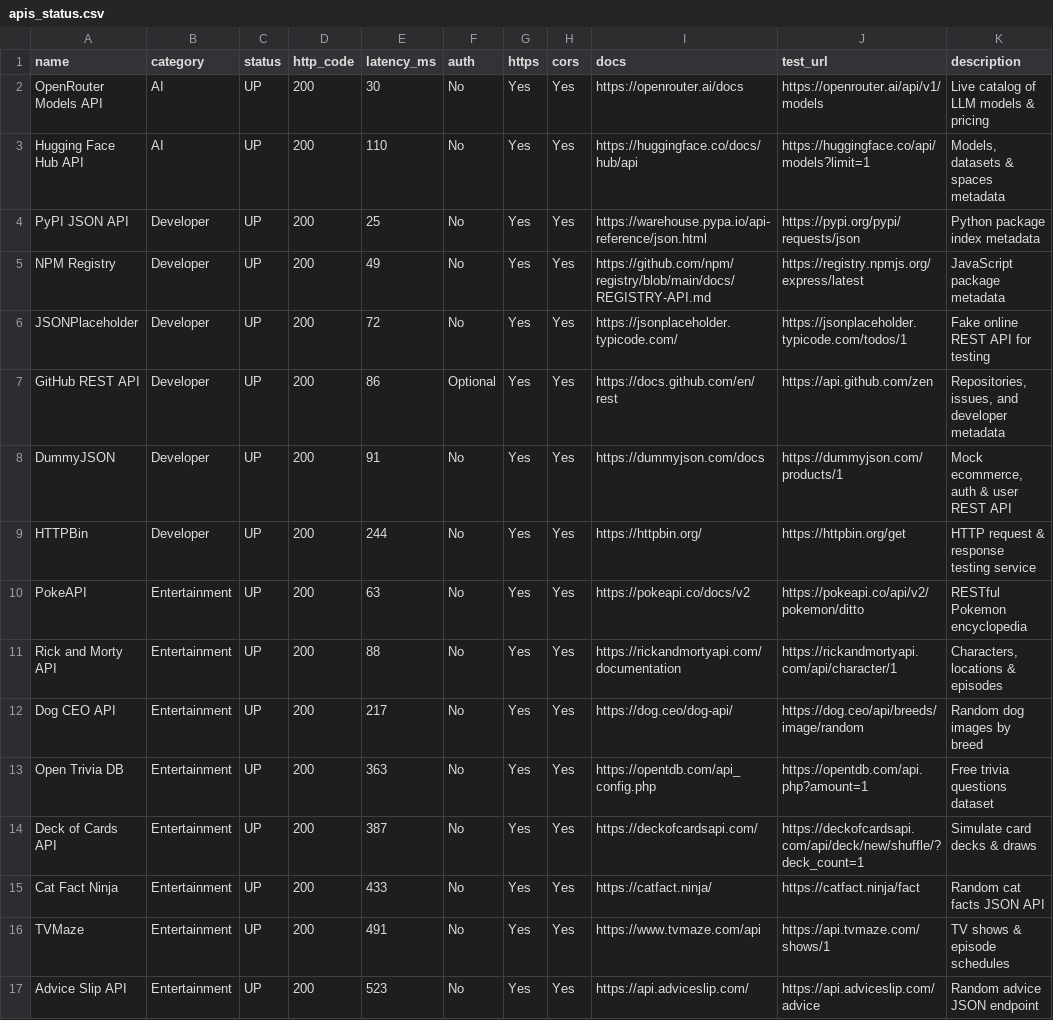
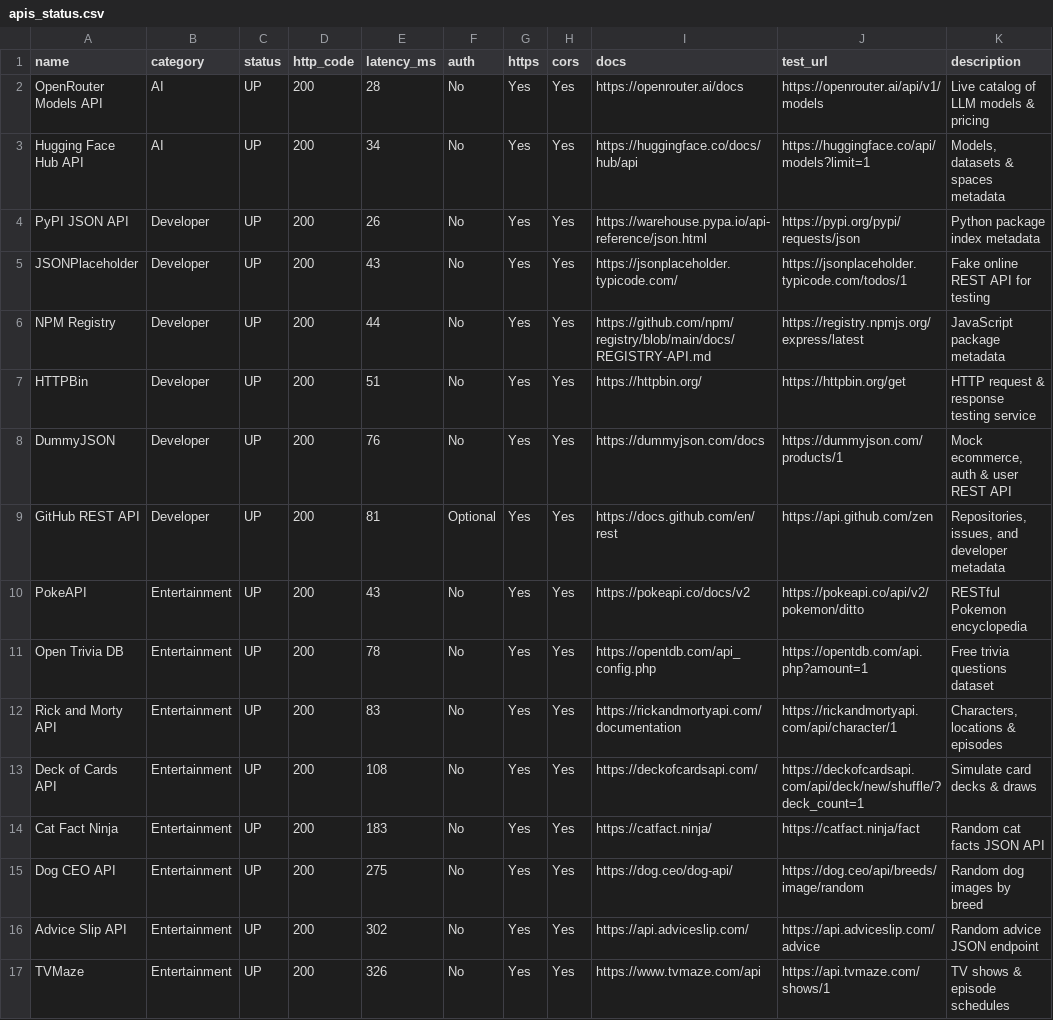
Before and after one commit to OneForAllHub/verified-public-apis, a CSV file: data/apis_status.csv, drawn as a sheet; only a part is shown; the diff covers the shown part only.

```diff
--- a/data/apis_status.csv
+++ b/data/apis_status.csv
@@ -1,17 +1,17 @@
 name,category,status,http_code,latency_ms,auth,https,cors,docs,test_url,description
-OpenRouter Models API,AI,UP,200,30,No,Yes,Yes,https://openrouter.ai/docs,https://openrouter.ai/api/v1/models,Live catalog of LLM models & pricing
-Hugging Face Hub API,AI,UP,200,110,No,Yes,Yes,https://huggingface.co/docs/hub/api,https://huggingface.co/api/models?limit=1,"Models, datasets & spaces metadata"
-PyPI JSON API,Developer,UP,200,25,No,Yes,Yes,https://warehouse.pypa.io/api-reference/json.html,https://pypi.org/pypi/requests/json,Python package index metadata
-NPM Registry,Developer,UP,200,49,No,Yes,Yes,https://github.com/npm/registry/blob/main/docs/REGISTRY-API.md,https://registry.npmjs.org/express/latest,JavaScript package metadata
-JSONPlaceholder,Developer,UP,200,72,No,Yes,Yes,https://jsonplaceholder.typicode.com/,https://jsonplaceholder.typicode.com/todos/1,Fake online REST API for testing
-GitHub REST API,Developer,UP,200,86,Optional,Yes,Yes,https://docs.github.com/en/rest,https://api.github.com/zen,"Repositories, issues, and developer metadata"
-DummyJSON,Developer,UP,200,91,No,Yes,Yes,https://dummyjson.com/docs,https://dummyjson.com/products/1,"Mock ecommerce, auth & user REST API"
-HTTPBin,Developer,UP,200,244,No,Yes,Yes,https://httpbin.org/,https://httpbin.org/get,HTTP request & response testing service
-PokeAPI,Entertainment,UP,200,63,No,Yes,Yes,https://pokeapi.co/docs/v2,https://pokeapi.co/api/v2/pokemon/ditto,RESTful Pokemon encyclopedia
-Rick and Morty API,Entertainment,UP,200,88,No,Yes,Yes,https://rickandmortyapi.com/documentation,https://rickandmortyapi.com/api/character/1,"Characters, locations & episodes"
-Dog CEO API,Entertainment,UP,200,217,No,Yes,Yes,https://dog.ceo/dog-api/,https://dog.ceo/api/breeds/image/random,Random dog images by breed
-Open Trivia DB,Entertainment,UP,200,363,No,Yes,Yes,https://opentdb.com/api_config.php,https://opentdb.com/api.php?amount=1,Free trivia questions dataset
-Deck of Cards API,Entertainment,UP,200,387,No,Yes,Yes,https://deckofcardsapi.com/,https://deckofcardsapi.com/api/deck/new/shuffle/?deck_count=1,Simulate card decks & draws
-Cat Fact Ninja,Entertainment,UP,200,433,No,Yes,Yes,https://catfact.ninja/,https://catfact.ninja/fact,Random cat facts JSON API
-TVMaze,Entertainment,UP,200,491,No,Yes,Yes,https://www.tvmaze.com/api,https://api.tvmaze.com/shows/1,TV shows & episode schedules
-Advice Slip API,Entertainment,UP,200,523,No,Yes,Yes,https://api.adviceslip.com/,https://api.adviceslip.com/advice,Random advice JSON endpoint
+OpenRouter Models API,AI,UP,200,28,No,Yes,Yes,https://openrouter.ai/docs,https://openrouter.ai/api/v1/models,Live catalog of LLM models & pricing
+Hugging Face Hub API,AI,UP,200,34,No,Yes,Yes,https://huggingface.co/docs/hub/api,https://huggingface.co/api/models?limit=1,"Models, datasets & spaces metadata"
+PyPI JSON API,Developer,UP,200,26,No,Yes,Yes,https://warehouse.pypa.io/api-reference/json.html,https://pypi.org/pypi/requests/json,Python package index metadata
+JSONPlaceholder,Developer,UP,200,43,No,Yes,Yes,https://jsonplaceholder.typicode.com/,https://jsonplaceholder.typicode.com/todos/1,Fake online REST API for testing
+NPM Registry,Developer,UP,200,44,No,Yes,Yes,https://github.com/npm/registry/blob/main/docs/REGISTRY-API.md,https://registry.npmjs.org/express/latest,JavaScript package metadata
+HTTPBin,Developer,UP,200,51,No,Yes,Yes,https://httpbin.org/,https://httpbin.org/get,HTTP request & response testing service
+DummyJSON,Developer,UP,200,76,No,Yes,Yes,https://dummyjson.com/docs,https://dummyjson.com/products/1,"Mock ecommerce, auth & user REST API"
+GitHub REST API,Developer,UP,200,81,Optional,Yes,Yes,https://docs.github.com/en/rest,https://api.github.com/zen,"Repositories, issues, and developer metadata"
+PokeAPI,Entertainment,UP,200,43,No,Yes,Yes,https://pokeapi.co/docs/v2,https://pokeapi.co/api/v2/pokemon/ditto,RESTful Pokemon encyclopedia
+Open Trivia DB,Entertainment,UP,200,78,No,Yes,Yes,https://opentdb.com/api_config.php,https://opentdb.com/api.php?amount=1,Free trivia questions dataset
+Rick and Morty API,Entertainment,UP,200,83,No,Yes,Yes,https://rickandmortyapi.com/documentation,https://rickandmortyapi.com/api/character/1,"Characters, locations & episodes"
+Deck of Cards API,Entertainment,UP,200,108,No,Yes,Yes,https://deckofcardsapi.com/,https://deckofcardsapi.com/api/deck/new/shuffle/?deck_count=1,Simulate card decks & draws
+Cat Fact Ninja,Entertainment,UP,200,183,No,Yes,Yes,https://catfact.ninja/,https://catfact.ninja/fact,Random cat facts JSON API
+Dog CEO API,Entertainment,UP,200,275,No,Yes,Yes,https://dog.ceo/dog-api/,https://dog.ceo/api/breeds/image/random,Random dog images by breed
+Advice Slip API,Entertainment,UP,200,302,No,Yes,Yes,https://api.adviceslip.com/,https://api.adviceslip.com/advice,Random advice JSON endpoint
+TVMaze,Entertainment,UP,200,326,No,Yes,Yes,https://www.tvmaze.com/api,https://api.tvmaze.com/shows/1,TV shows & episode schedules
```
Also changed, not shown: 3 added rows, 3 removed rows and 21 edited cells elsewhere in this file, 14 other files.
